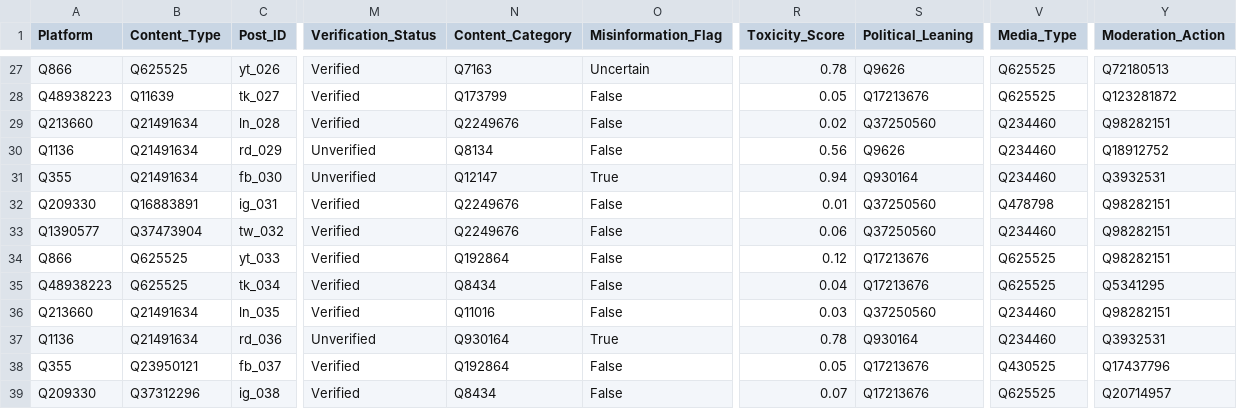
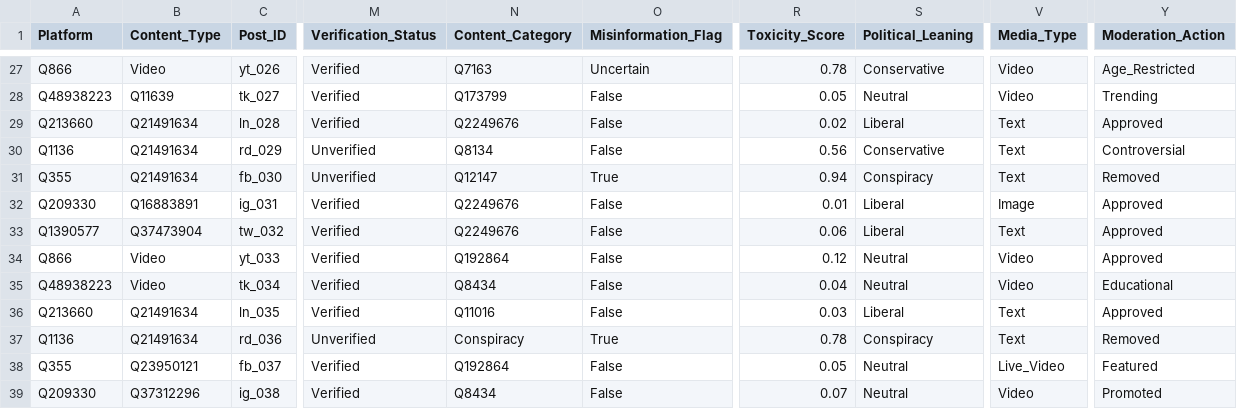
Before and after one commit to Tonevanda/seminars-data, a CSV file: social media content and misinformation data_qids.csv, drawn as a sheet; only a part is shown, gaps mark what is left out; the diff covers the shown part only; the diff names each change by its address in the sheet, - before the commit and + after, or states it on an @@ line.

```diff
--- a/social media content and misinformation data_qids.csv
+++ b/social media content and misinformation data_qids.csv
-B27 (Content_Type): Q625525
+B27 (Content_Type): Video
-S27 (Political_Leaning): Q9626
+S27 (Political_Leaning): Conservative
-V27:V28 (Media_Type): Q625525
+V27:V28 (Media_Type): Video
-Y27 (Moderation_Action): Q72180513
+Y27 (Moderation_Action): Age_Restricted
-S28 (Political_Leaning): Q17213676
+S28 (Political_Leaning): Neutral
-Y28 (Moderation_Action): Q123281872
+Y28 (Moderation_Action): Trending
-S29 (Political_Leaning): Q37250560
+S29 (Political_Leaning): Liberal
-V29:V31 (Media_Type): Q234460
+V29:V31 (Media_Type): Text
-Y29 (Moderation_Action): Q98282151
+Y29 (Moderation_Action): Approved
-S30 (Political_Leaning): Q9626
+S30 (Political_Leaning): Conservative
-Y30 (Moderation_Action): Q18912752
+Y30 (Moderation_Action): Controversial
-S31 (Political_Leaning): Q930164
+S31 (Political_Leaning): Conspiracy
-Y31 (Moderation_Action): Q3932531
+Y31 (Moderation_Action): Removed
-S32:S33 (Political_Leaning): Q37250560
+S32:S33 (Political_Leaning): Liberal
-V32 (Media_Type): Q478798
+V32 (Media_Type): Image
-Y32:Y34 (Moderation_Action): Q98282151
+Y32:Y34 (Moderation_Action): Approved
-V33 (Media_Type): Q234460
+V33 (Media_Type): Text
-B34:B35 (Content_Type): Q625525
+B34:B35 (Content_Type): Video
-S34:S35 (Political_Leaning): Q17213676
+S34:S35 (Political_Leaning): Neutral
-V34:V35 (Media_Type): Q625525
+V34:V35 (Media_Type): Video
-Y35 (Moderation_Action): Q5341295
+Y35 (Moderation_Action): Educational
-S36 (Political_Leaning): Q37250560
+S36 (Political_Leaning): Liberal
-V36:V37 (Media_Type): Q234460
+V36:V37 (Media_Type): Text
-Y36 (Moderation_Action): Q98282151
+Y36 (Moderation_Action): Approved
-N37 (Content_Category): Q930164
+N37 (Content_Category): Conspiracy
-S37 (Political_Leaning): Q930164
+S37 (Political_Leaning): Conspiracy
-Y37 (Moderation_Action): Q3932531
+Y37 (Moderation_Action): Removed
-S38:S39 (Political_Leaning): Q17213676
+S38:S39 (Political_Leaning): Neutral
-V38 (Media_Type): Q430525
+V38 (Media_Type): Live_Video
-Y38 (Moderation_Action): Q17437796
+Y38 (Moderation_Action): Featured
-V39 (Media_Type): Q625525
+V39 (Media_Type): Video
-Y39 (Moderation_Action): Q20714957
+Y39 (Moderation_Action): Promoted
```
Also changed, not shown: 87 edited cells elsewhere in this file.
